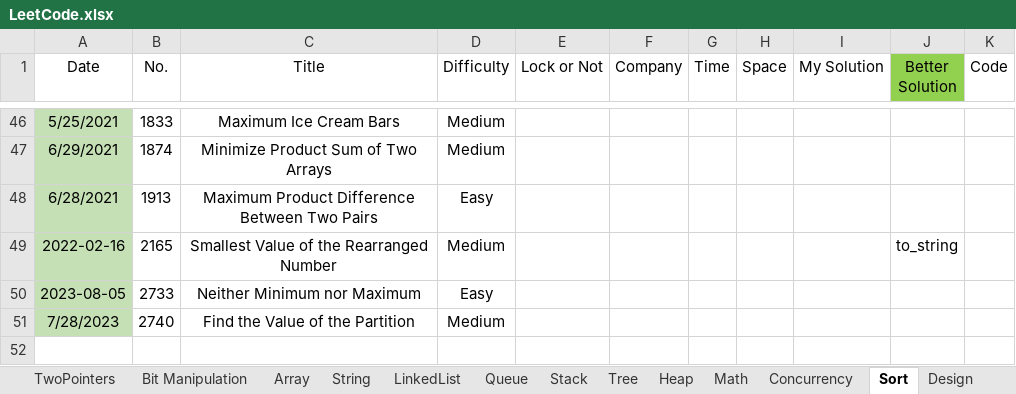
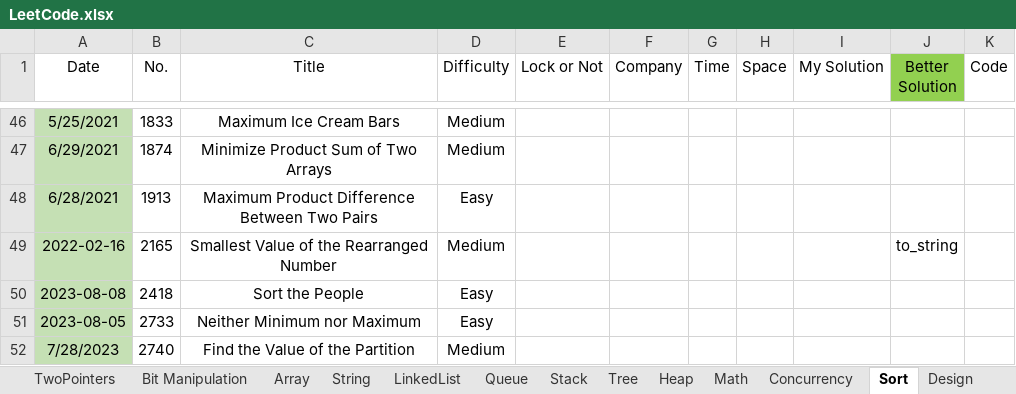
Before and after one commit to wenzhejiao/LeetCode, an Excel workbook: LeetCode.xlsx, sheet Sort, drawn as a sheet; only a part is shown, gaps mark what is left out; values as stored, in another font and other column widths than the file's, no borders; conditional formats not drawn; the diff names each change by its address in the sheet, - before the commit and + after, or states it on an @@ line.

Commit message:
Solved problem 2418 Category: Sort Difficulty: Easy

```diff
--- a/LeetCode.xlsx (sheet Sort)
+++ b/LeetCode.xlsx (sheet Sort)
+row 50: 2023-08-08 | 2418 | Sort the People | Easy
```
Also changed, not shown: 1 other file.
